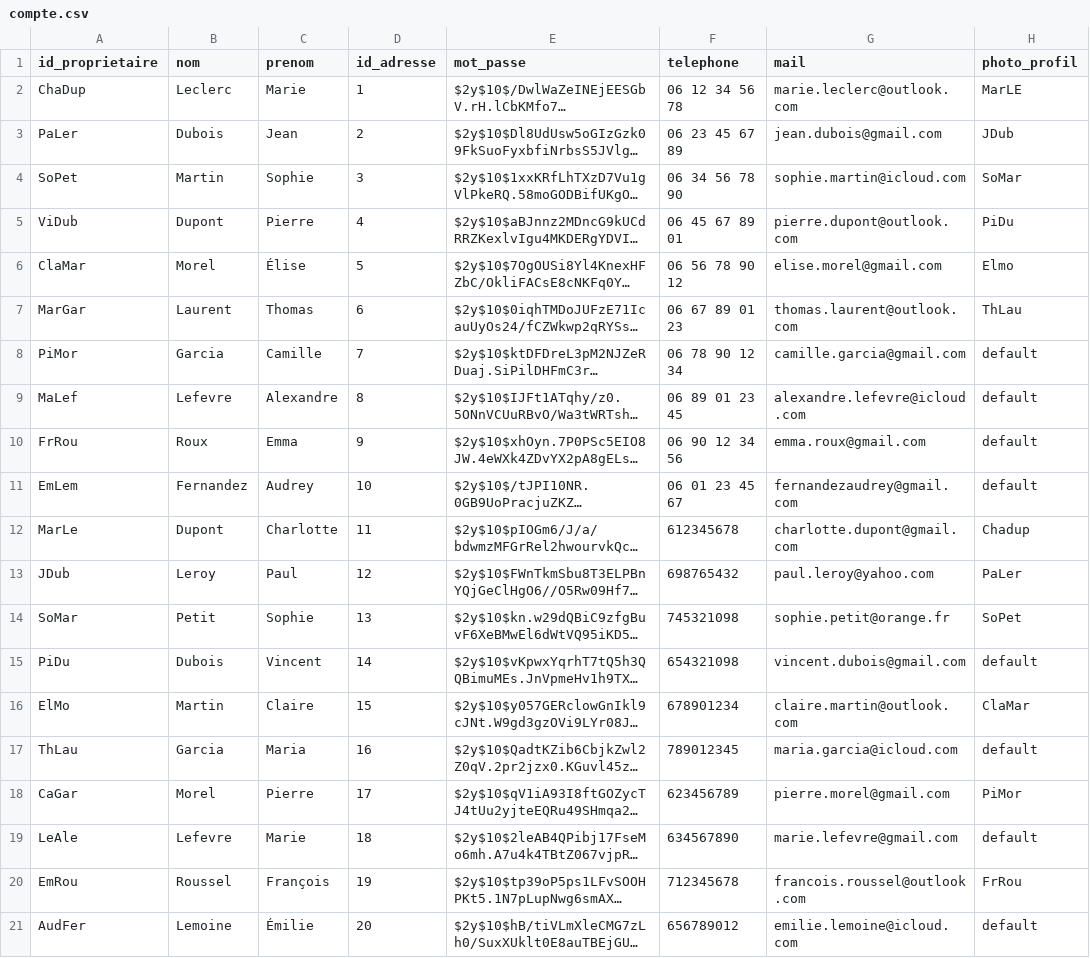
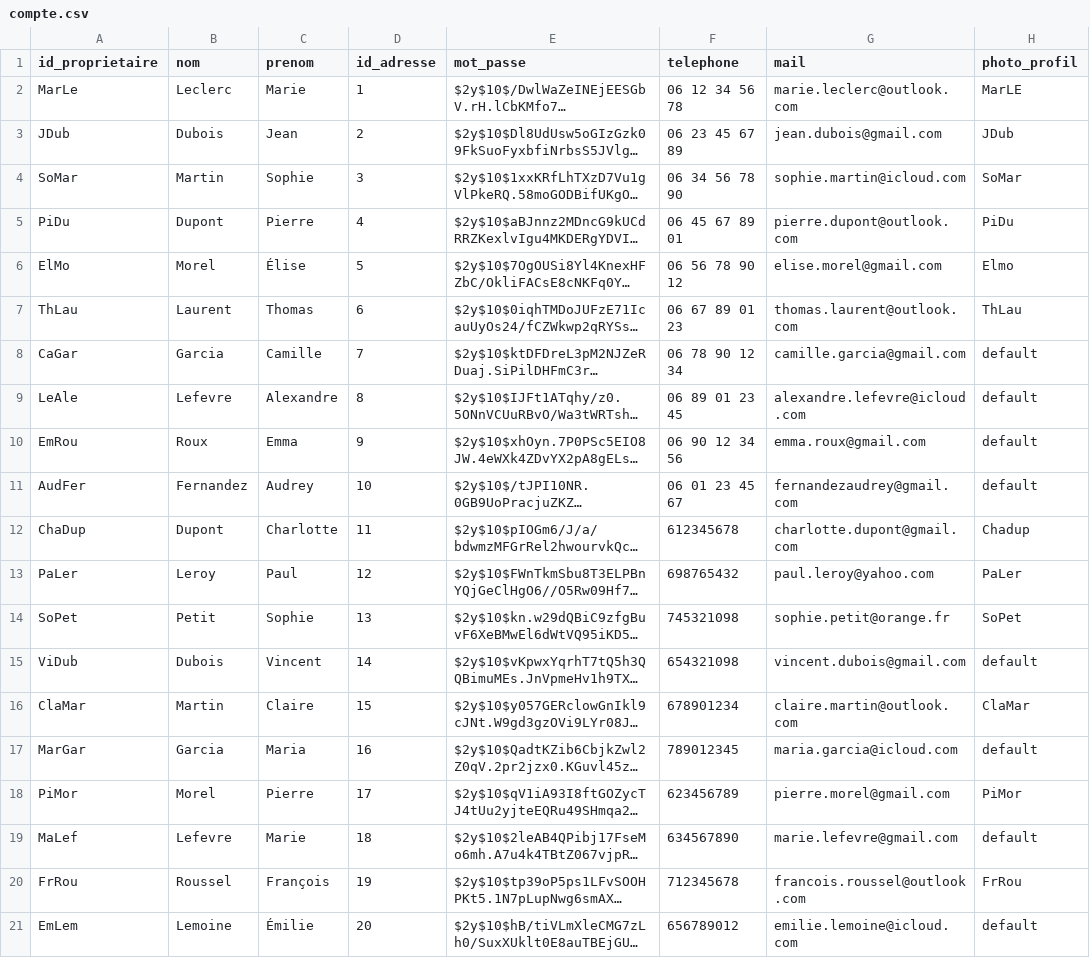
Before and after one commit to YanisFouad/alaizh-breizh, a CSV file: common/database/compte.csv, drawn as a sheet; only a part is shown; long unchanged cells end in …; the diff names each change by its address in the sheet, - before the commit and + after, or states it on an @@ line.

```diff
--- a/common/database/compte.csv
+++ b/common/database/compte.csv
-A2 (id_proprietaire): ChaDup
+A2 (id_proprietaire): MarLe
-A3 (id_proprietaire): PaLer
+A3 (id_proprietaire): JDub
-A4 (id_proprietaire): SoPet
+A4 (id_proprietaire): SoMar
-A5 (id_proprietaire): ViDub
+A5 (id_proprietaire): PiDu
-A6 (id_proprietaire): ClaMar
+A6 (id_proprietaire): ElMo
-A7 (id_proprietaire): MarGar
+A7 (id_proprietaire): ThLau
-A8 (id_proprietaire): PiMor
+A8 (id_proprietaire): CaGar
-A9 (id_proprietaire): MaLef
+A9 (id_proprietaire): LeAle
-A10 (id_proprietaire): FrRou
+A10 (id_proprietaire): EmRou
-A11 (id_proprietaire): EmLem
+A11 (id_proprietaire): AudFer
-A12 (id_proprietaire): MarLe
+A12 (id_proprietaire): ChaDup
-A13 (id_proprietaire): JDub
+A13 (id_proprietaire): PaLer
-A14 (id_proprietaire): SoMar
+A14 (id_proprietaire): SoPet
-A15 (id_proprietaire): PiDu
+A15 (id_proprietaire): ViDub
-A16 (id_proprietaire): ElMo
+A16 (id_proprietaire): ClaMar
-A17 (id_proprietaire): ThLau
+A17 (id_proprietaire): MarGar
-A18 (id_proprietaire): CaGar
+A18 (id_proprietaire): PiMor
-A19 (id_proprietaire): LeAle
+A19 (id_proprietaire): MaLef
-A20 (id_proprietaire): EmRou
+A20 (id_proprietaire): FrRou
-A21 (id_proprietaire): AudFer
+A21 (id_proprietaire): EmLem
```
Also changed, not shown: common/database/reservation.csv, 2 other files.
